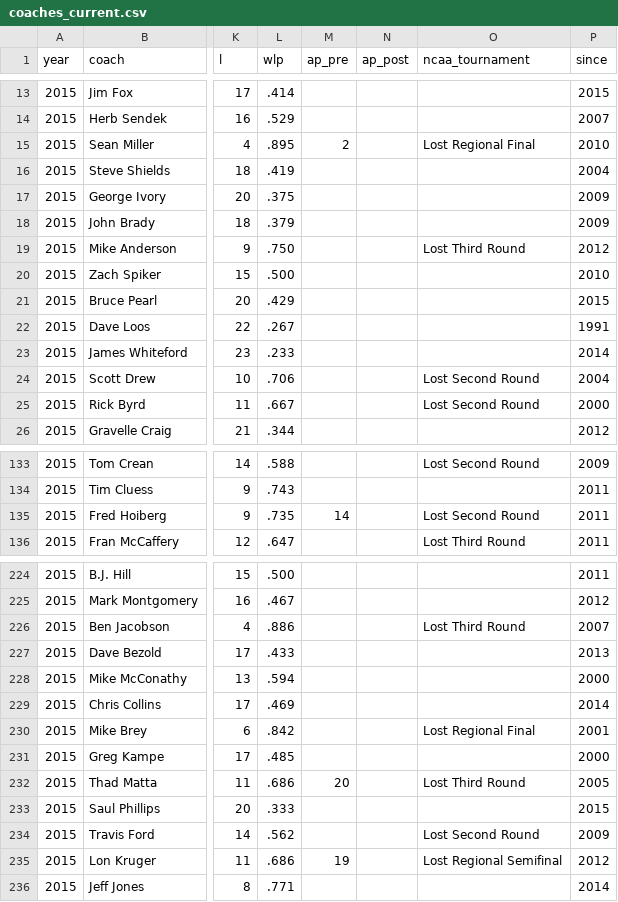
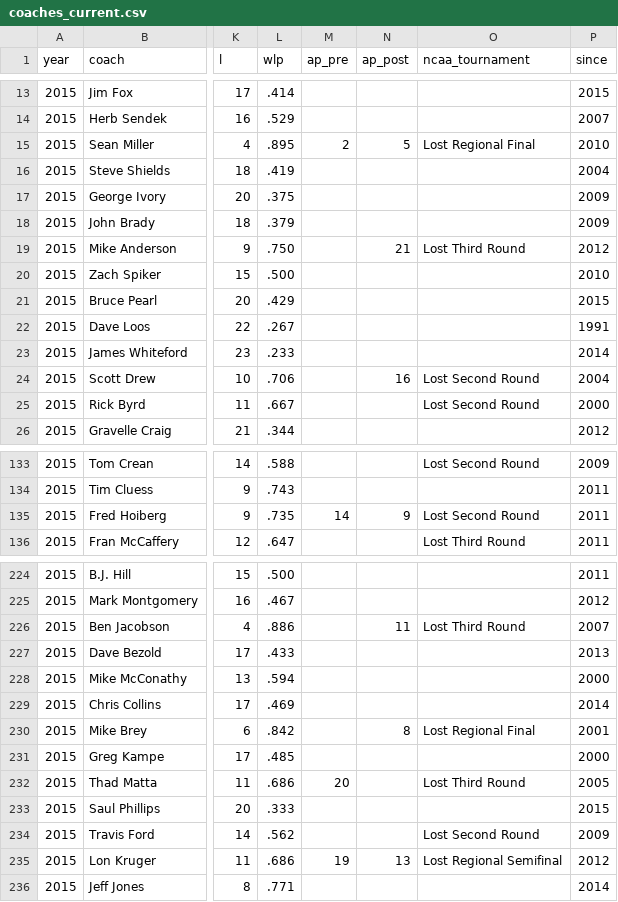
Before and after one commit to octonion/basketball, a CSV file: ncaa_sr/csv/coaches_current.csv, drawn as a sheet; only a part is shown, gaps mark what is left out; the diff covers the shown part only; the diff names each change by its address in the sheet, - before the commit and + after, or states it on an @@ line.

```diff
--- a/ncaa_sr/csv/coaches_current.csv
+++ b/ncaa_sr/csv/coaches_current.csv
-N15 (ap_post): (empty)
+N15 (ap_post): 5
-N19 (ap_post): (empty)
+N19 (ap_post): 21
-N24 (ap_post): (empty)
+N24 (ap_post): 16
-N135 (ap_post): (empty)
+N135 (ap_post): 9
-N226 (ap_post): (empty)
+N226 (ap_post): 11
-N230 (ap_post): (empty)
+N230 (ap_post): 8
-N235 (ap_post): (empty)
+N235 (ap_post): 13
```
Also changed, not shown: 31 edited cells elsewhere in this file, ncaa_sr/csv/polls_current.csv, ncaa_sr/csv/schools.csv, 17 other files.
